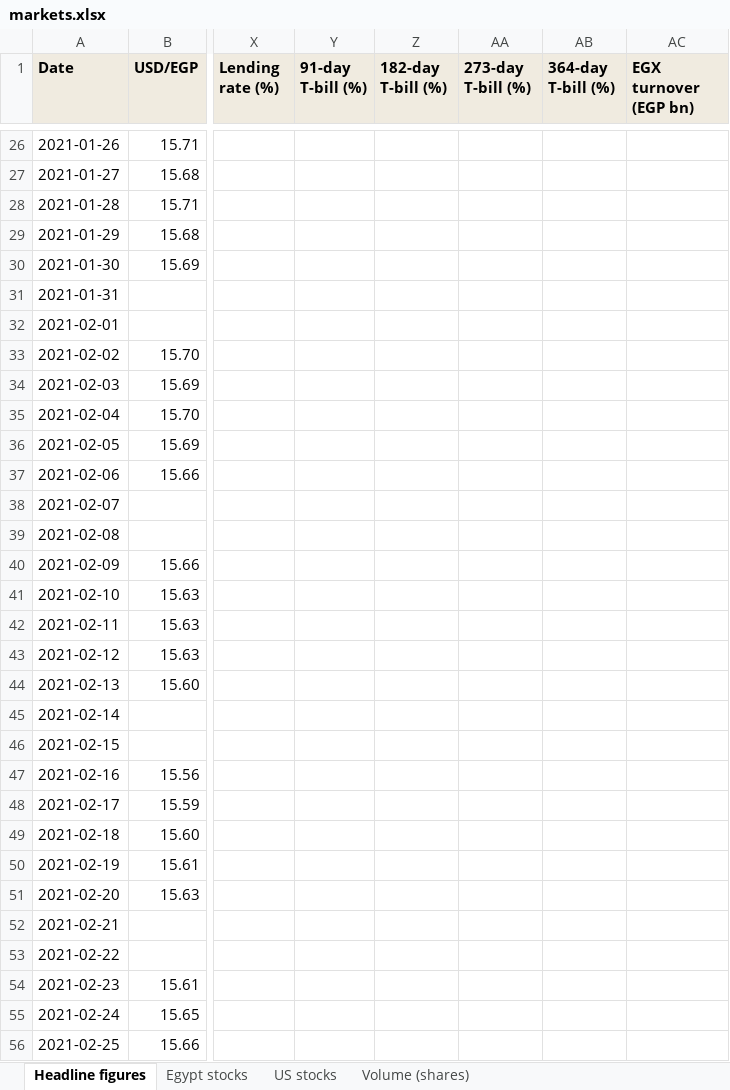
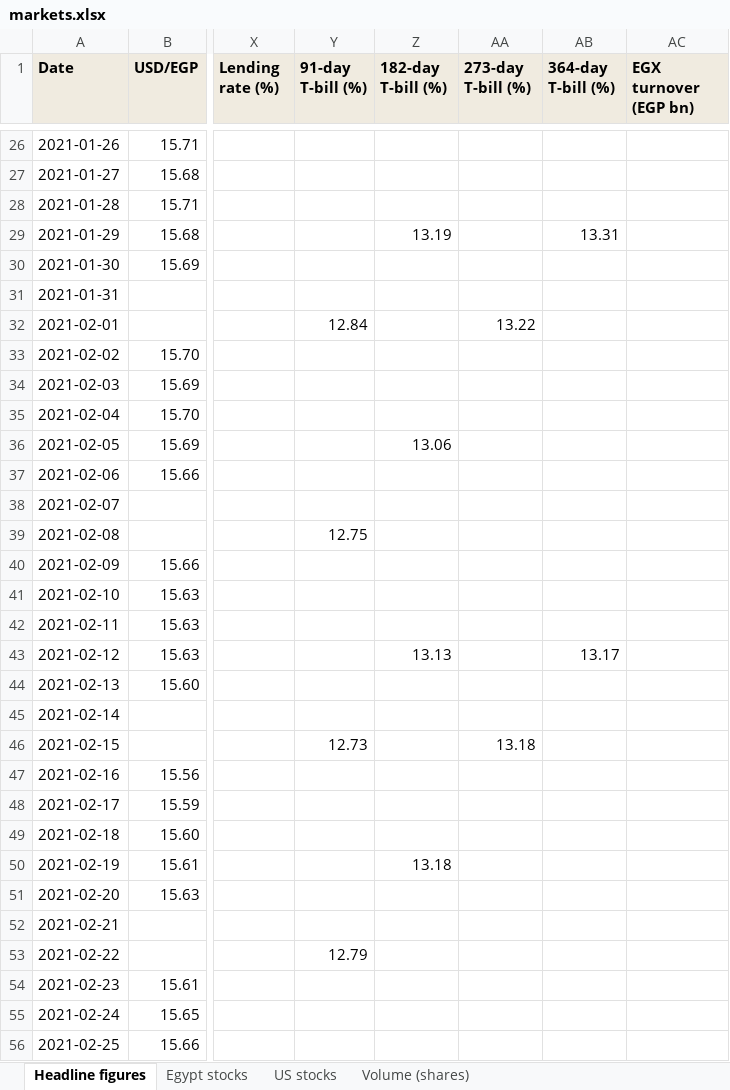
Before and after one commit to omarelabd318/Daily-Newsletter, an Excel workbook: data/markets.xlsx, sheet Headline figures, drawn as a sheet; only a part is shown, gaps mark what is left out; values as stored, in another font and other column widths than the file's, no borders; the diff covers the shown part only; the diff names each change by its address in the sheet, - before the commit and + after, or states it on an @@ line.

```diff
--- a/data/markets.xlsx (sheet Headline figures)
+++ b/data/markets.xlsx (sheet Headline figures)
-Z29 (182-day T-bill (%)): (empty)
+Z29 (182-day T-bill (%)): 13.19
-AB29 (364-day T-bill (%)): (empty)
+AB29 (364-day T-bill (%)): 13.31
-Y32 (91-day T-bill (%)): (empty)
+Y32 (91-day T-bill (%)): 12.84
-AA32 (273-day T-bill (%)): (empty)
+AA32 (273-day T-bill (%)): 13.22
-Z36 (182-day T-bill (%)): (empty)
+Z36 (182-day T-bill (%)): 13.06
-Y39 (91-day T-bill (%)): (empty)
+Y39 (91-day T-bill (%)): 12.75
-Z43 (182-day T-bill (%)): (empty)
+Z43 (182-day T-bill (%)): 13.13
-AB43 (364-day T-bill (%)): (empty)
+AB43 (364-day T-bill (%)): 13.17
-Y46 (91-day T-bill (%)): (empty)
+Y46 (91-day T-bill (%)): 12.73
-AA46 (273-day T-bill (%)): (empty)
+AA46 (273-day T-bill (%)): 13.18
-Z50 (182-day T-bill (%)): (empty)
+Z50 (182-day T-bill (%)): 13.18
-Y53 (91-day T-bill (%)): (empty)
+Y53 (91-day T-bill (%)): 12.79
```
Also changed, not shown: 1171 edited cells elsewhere in this sheet, 5 other files.
